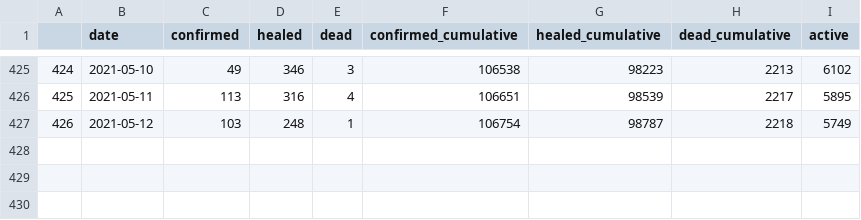
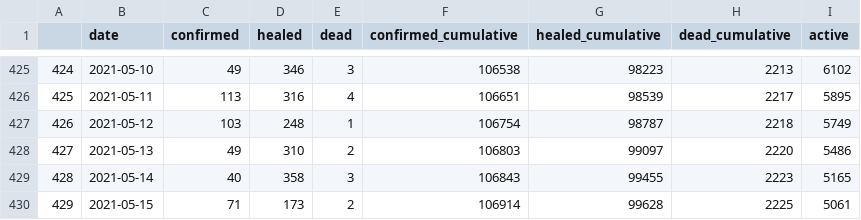
Before and after one commit to KushtrimVisoka/datasets, a CSV file: covid19kosovo_timeseries.csv, drawn as a sheet; only a part is shown, gaps mark what is left out; the diff names each change by its address in the sheet, - before the commit and + after, or states it on an @@ line.

```diff
--- a/covid19kosovo_timeseries.csv
+++ b/covid19kosovo_timeseries.csv
+row 428: 427 | 2021-05-13 | 49 | 310 | 2 | 106803 | 99097 | 2220 | 5486
+row 429: 428 | 2021-05-14 | 40 | 358 | 3 | 106843 | 99455 | 2223 | 5165
+row 430: 429 | 2021-05-15 | 71 | 173 | 2 | 106914 | 99628 | 2225 | 5061
```
Also changed, not shown: covid19kosovo_timeseries_municipality.csv, 1 other file.
